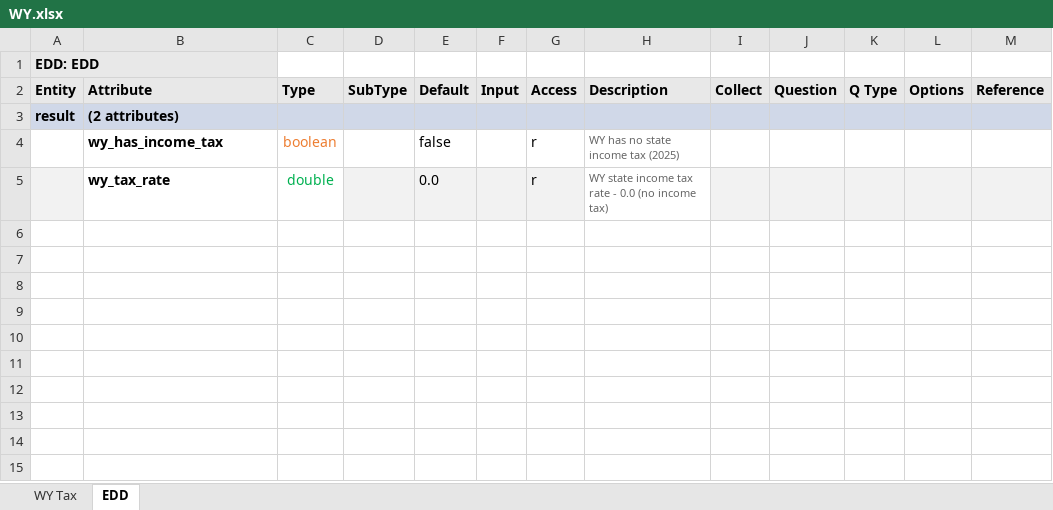
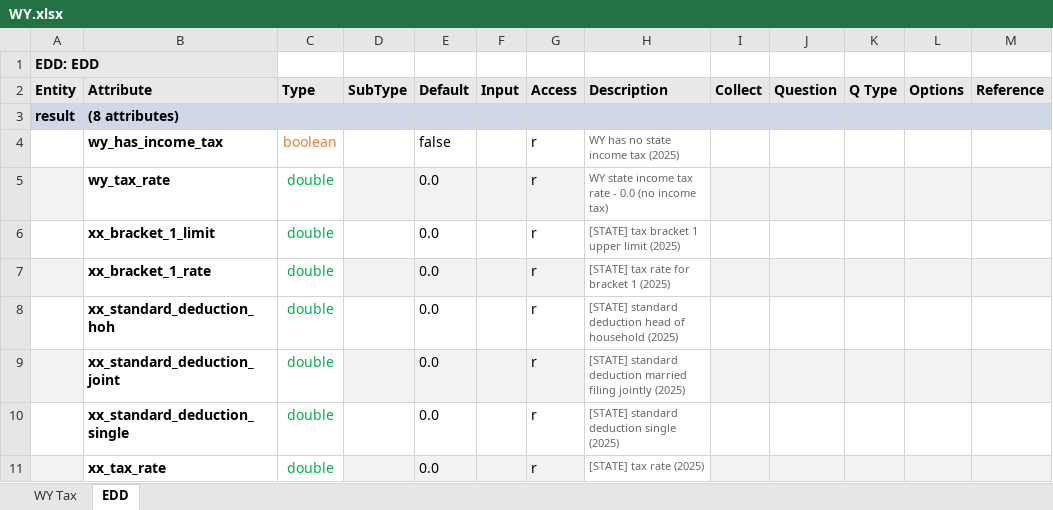
Before and after one commit to DTRules/DTRules, an Excel workbook: sampleprojects/TaxReturn/excel/states/WY.xlsx, sheet EDD, drawn as a sheet; values as stored, in another font and other column widths than the file's, no borders; the diff names each change by its address in the sheet, - before the commit and + after, or states it on an @@ line.

```diff
--- a/sampleprojects/TaxReturn/excel/states/WY.xlsx (sheet EDD)
+++ b/sampleprojects/TaxReturn/excel/states/WY.xlsx (sheet EDD)
-B3 (Attribute): (2 attributes)
+B3 (Attribute): (8 attributes)
+row 6:  | xx_bracket_1_limit | double |  | 0.0 |  | r | [STATE] tax bracket 1 upper limit (2025)
+row 7:  | xx_bracket_1_rate | double |  | 0.0 |  | r | [STATE] tax rate for bracket 1 (2025)
+row 8:  | xx_standard_deduction_hoh | double |  | 0.0 |  | r | [STATE] standard deduction head of household (2025)
+row 9:  | xx_standard_deduction_joint | double |  | 0.0 |  | r | [STATE] standard deduction married filing jointly (2025)
+row 10:  | xx_standard_deduction_single | double |  | 0.0 |  | r | [STATE] standard deduction single (2025)
+row 11:  | xx_tax_rate | double |  | 0.0 |  | r | [STATE] tax rate (2025)
```
Also changed, not shown: sampleprojects/TaxReturn/excel/TaxReturn.xlsx, sampleprojects/TaxReturn/excel/states/IL.xlsx, 15 other files.
